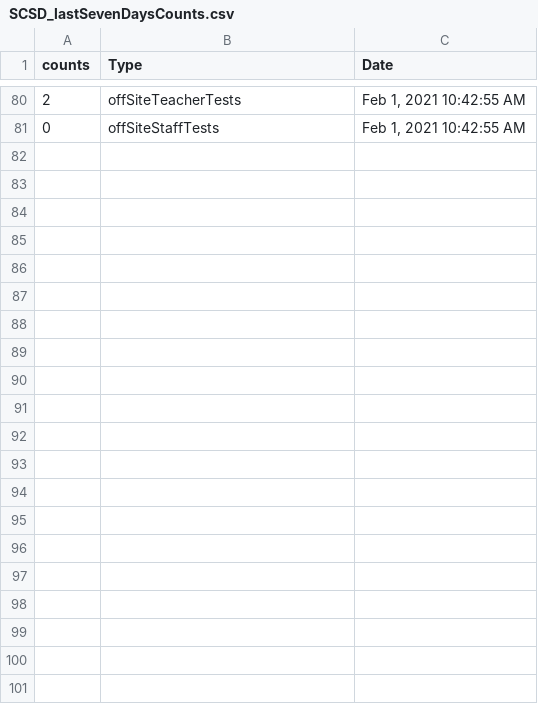
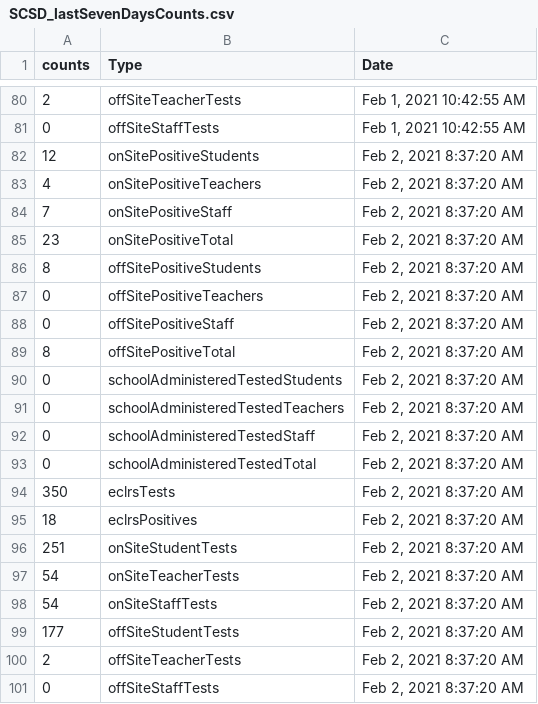
Before and after one commit to samedelstein/Onondaga_COVID, a CSV file: data/SCSD_lastSevenDaysCounts.csv, drawn as a sheet; only a part is shown, gaps mark what is left out; the diff names each change by its address in the sheet, - before the commit and + after, or states it on an @@ line.

```diff
--- a/data/SCSD_lastSevenDaysCounts.csv
+++ b/data/SCSD_lastSevenDaysCounts.csv
+row 82: 12 | onSitePositiveStudents | Feb 2, 2021 8:37:20 AM
+row 83: 4 | onSitePositiveTeachers | Feb 2, 2021 8:37:20 AM
+row 84: 7 | onSitePositiveStaff | Feb 2, 2021 8:37:20 AM
+row 85: 23 | onSitePositiveTotal | Feb 2, 2021 8:37:20 AM
+row 86: 8 | offSitePositiveStudents | Feb 2, 2021 8:37:20 AM
+row 87: 0 | offSitePositiveTeachers | Feb 2, 2021 8:37:20 AM
+row 88: 0 | offSitePositiveStaff | Feb 2, 2021 8:37:20 AM
+row 89: 8 | offSitePositiveTotal | Feb 2, 2021 8:37:20 AM
+row 90: 0 | schoolAdministeredTestedStudents | Feb 2, 2021 8:37:20 AM
+row 91: 0 | schoolAdministeredTestedTeachers | Feb 2, 2021 8:37:20 AM
+row 92: 0 | schoolAdministeredTestedStaff | Feb 2, 2021 8:37:20 AM
+row 93: 0 | schoolAdministeredTestedTotal | Feb 2, 2021 8:37:20 AM
+row 94: 350 | eclrsTests | Feb 2, 2021 8:37:20 AM
+row 95: 18 | eclrsPositives | Feb 2, 2021 8:37:20 AM
+row 96: 251 | onSiteStudentTests | Feb 2, 2021 8:37:20 AM
+row 97: 54 | onSiteTeacherTests | Feb 2, 2021 8:37:20 AM
+row 98: 54 | onSiteStaffTests | Feb 2, 2021 8:37:20 AM
+row 99: 177 | offSiteStudentTests | Feb 2, 2021 8:37:20 AM
+row 100: 2 | offSiteTeacherTests | Feb 2, 2021 8:37:20 AM
+row 101: 0 | offSiteStaffTests | Feb 2, 2021 8:37:20 AM
```
Also changed, not shown: data/County_cases_by_municipality.csv, data/SCSD_lastFourteenDaysCounts.csv, 28 other files.
